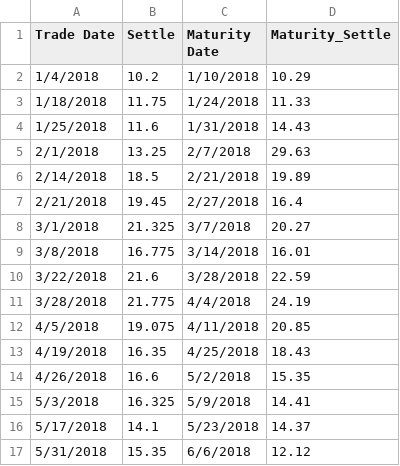
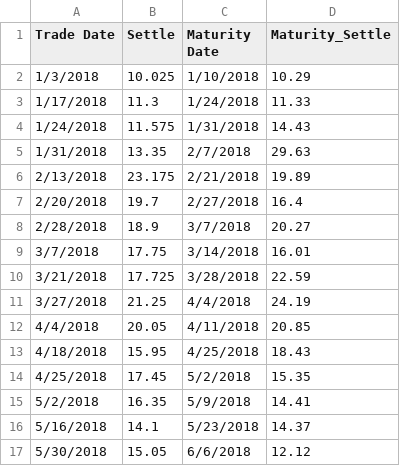
Before and after one commit to shanyi-brian/TSA-FinalProject, a CSV file: VIX_Future.csv, drawn as a sheet; only a part is shown; the diff covers the shown part only.

```diff
--- a/VIX_Future.csv
+++ b/VIX_Future.csv
@@ -1,17 +1,17 @@
 Trade Date,Settle,Maturity Date,Maturity_Settle
-1/4/2018,10.2,1/10/2018,10.29
-1/18/2018,11.75,1/24/2018,11.33
-1/25/2018,11.6,1/31/2018,14.43
-2/1/2018,13.25,2/7/2018,29.63
-2/14/2018,18.5,2/21/2018,19.89
-2/21/2018,19.45,2/27/2018,16.4
-3/1/2018,21.325,3/7/2018,20.27
-3/8/2018,16.775,3/14/2018,16.01
-3/22/2018,21.6,3/28/2018,22.59
-3/28/2018,21.775,4/4/2018,24.19
-4/5/2018,19.075,4/11/2018,20.85
-4/19/2018,16.35,4/25/2018,18.43
-4/26/2018,16.6,5/2/2018,15.35
-5/3/2018,16.325,5/9/2018,14.41
-5/17/2018,14.1,5/23/2018,14.37
-5/31/2018,15.35,6/6/2018,12.12
+1/3/2018,10.025,1/10/2018,10.29
+1/17/2018,11.3,1/24/2018,11.33
+1/24/2018,11.575,1/31/2018,14.43
+1/31/2018,13.35,2/7/2018,29.63
+2/13/2018,23.175,2/21/2018,19.89
+2/20/2018,19.7,2/27/2018,16.4
+2/28/2018,18.9,3/7/2018,20.27
+3/7/2018,17.75,3/14/2018,16.01
+3/21/2018,17.725,3/28/2018,22.59
+3/27/2018,21.25,4/4/2018,24.19
+4/4/2018,20.05,4/11/2018,20.85
+4/18/2018,15.95,4/25/2018,18.43
+4/25/2018,17.45,5/2/2018,15.35
+5/2/2018,16.35,5/9/2018,14.41
+5/16/2018,14.1,5/23/2018,14.37
+5/30/2018,15.05,6/6/2018,12.12
```
Also changed, not shown: 125 edited cells elsewhere in this file, 2 other files.
